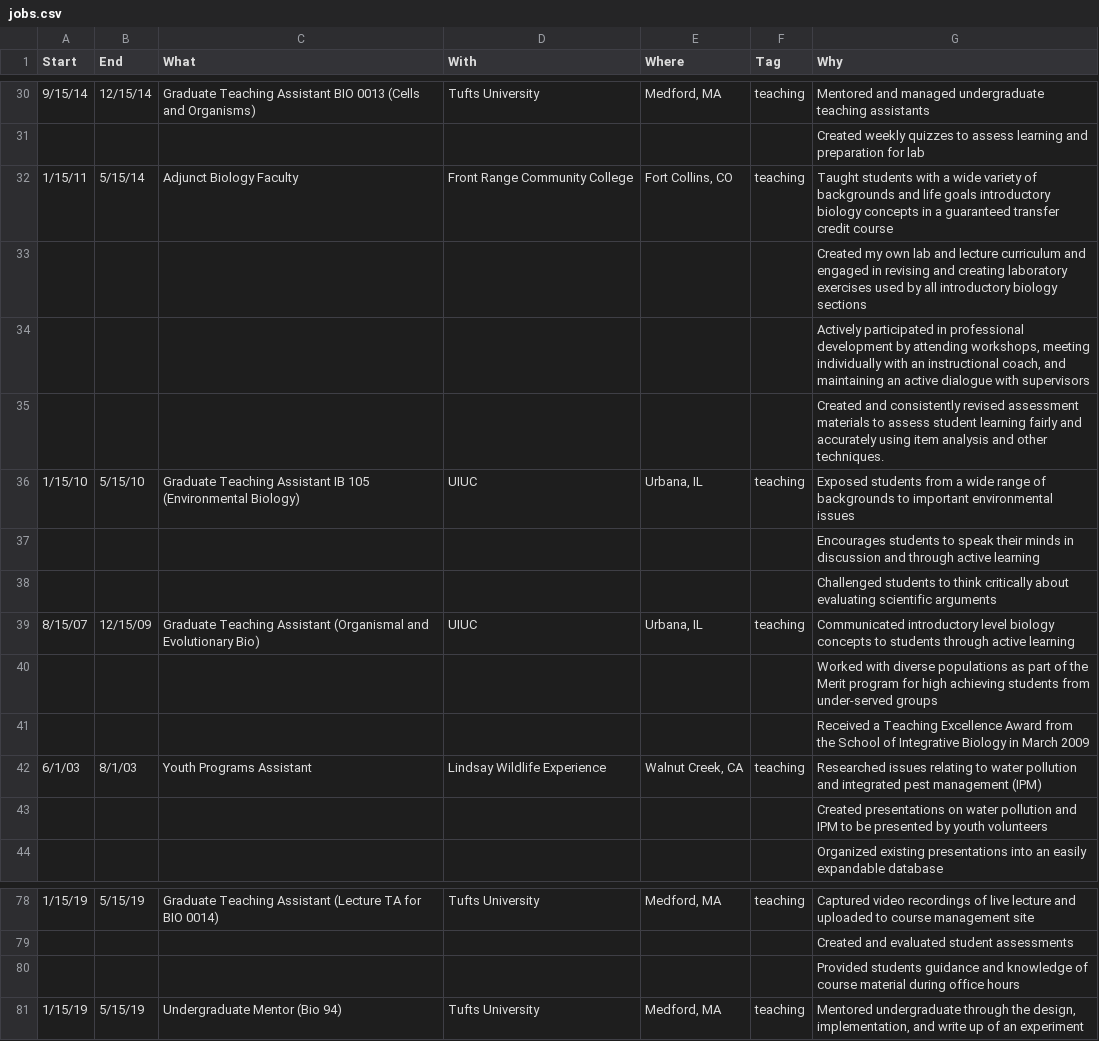
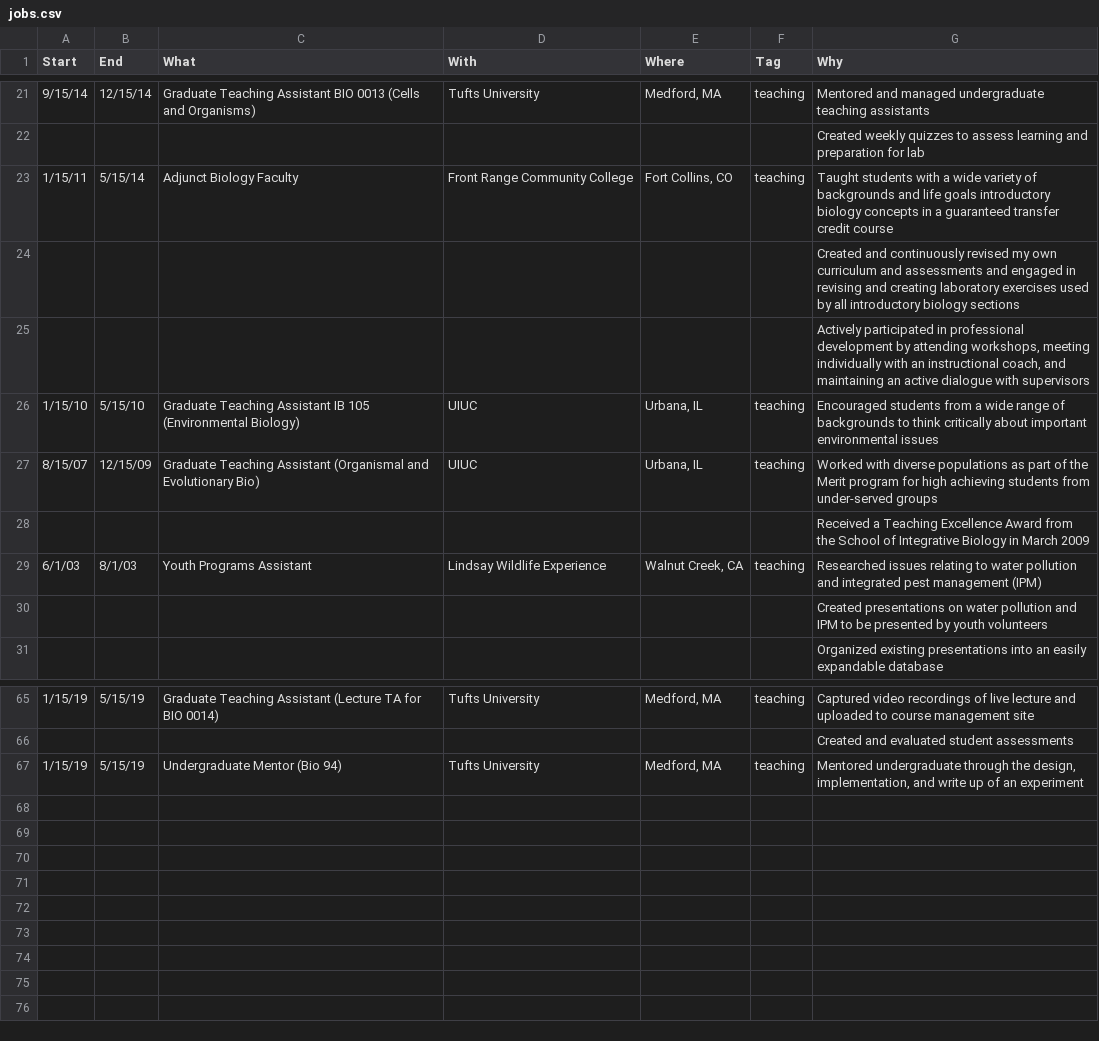
Before and after one commit to Aariq/curriculum-vitae, a CSV file: data/jobs.csv, drawn as a sheet; only a part is shown, gaps mark what is left out; the diff covers the shown part only.

```diff
--- a/data/jobs.csv
+++ b/data/jobs.csv
@@ -32,10 +23,6 @@ Start,End,What,With,Where,Tag,Why
 1/15/11,5/15/14,Adjunct Biology Faculty,Front Range Community College,"Fort Collins, CO",teaching,Taught students with a wide variety of backgrounds and life goals introductory biology concepts in a guaranteed transfer credit course
-,,,,,,Created my own lab and lecture curriculum and engaged in revising and creating laboratory exercises used by all introductory biology sections
+,,,,,,Created and continuously revised my own curriculum and assessments and engaged in revising and creating laboratory exercises used by all introductory biology sections
 ,,,,,,"Actively participated in professional development by attending workshops, meeting individually with an instructional coach, and maintaining an active dialogue with supervisors"
-,,,,,,Created and consistently revised assessment materials to assess student learning fairly and accurately using item analysis and other techniques.
-1/15/10,5/15/10,Graduate Teaching Assistant IB 105 (Environmental Biology),UIUC,"Urbana, IL",teaching,Exposed students from a wide range of backgrounds to important environmental issues
-,,,,,,Encourages students to speak their minds in discussion and through active learning
-,,,,,,Challenged students to think critically about evaluating scientific arguments
-8/15/07,12/15/09,Graduate Teaching Assistant (Organismal and Evolutionary Bio),UIUC,"Urbana, IL",teaching,Communicated introductory level biology concepts to students through active learning
-,,,,,,Worked with diverse populations as part of the Merit program for high achieving students from under-served groups
+1/15/10,5/15/10,Graduate Teaching Assistant IB 105 (Environmental Biology),UIUC,"Urbana, IL",teaching,Encouraged students from a wide range of backgrounds to think critically about important environmental issues
+8/15/07,12/15/09,Graduate Teaching Assistant (Organismal and Evolutionary Bio),UIUC,"Urbana, IL",teaching,Worked with diverse populations as part of the Merit program for high achieving students from under-served groups
 ,,,,,,Received a Teaching Excellence Award from the School of Integrative Biology in March 2009
@@ -79,3 +66,2 @@ Start,End,What,With,Where,Tag,Why
 ,,,,,,Created and evaluated student assessments
-,,,,,,Provided students guidance and knowledge of course material during office hours
 1/15/19,5/15/19,Undergraduate Mentor (Bio 94),Tufts University,"Medford, MA",teaching,"Mentored undergraduate through the design, implementation, and write up of an experiment"
```
Also changed, not shown: 9 removed rows and 7 edited cells elsewhere in this file, 3 other files.
